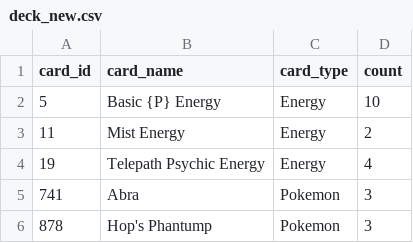
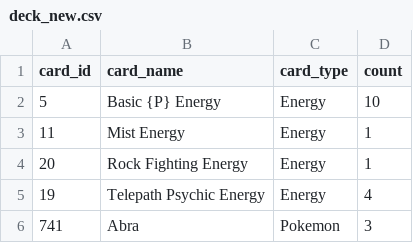
Before and after one commit to subhyaffara13/PTCG-Agent, a CSV file: cb_agents/deck_new.csv, drawn as a sheet; only a part is shown; the shorter side is filled out with more unchanged rows.

Commit message:
Auto-update: Factory model/deck/skills update

```diff
--- a/cb_agents/deck_new.csv
+++ b/cb_agents/deck_new.csv
@@ -2,3 +2,4 @@ card_id,card_name,card_type,count
 5,Basic {P} Energy,Energy,10
-11,Mist Energy,Energy,2
+11,Mist Energy,Energy,1
+20,Rock Fighting Energy,Energy,1
 19,Telepath Psychic Energy,Energy,4
```
Also changed, not shown: 3 other files.
